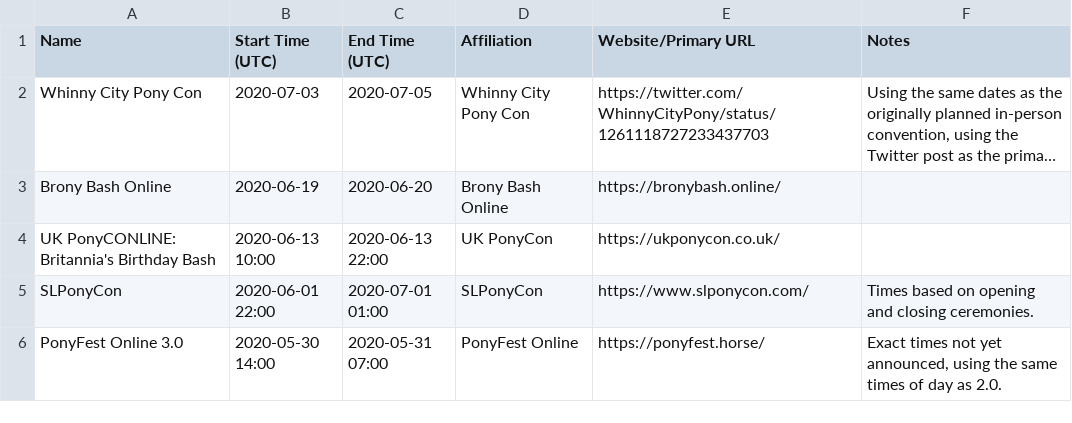
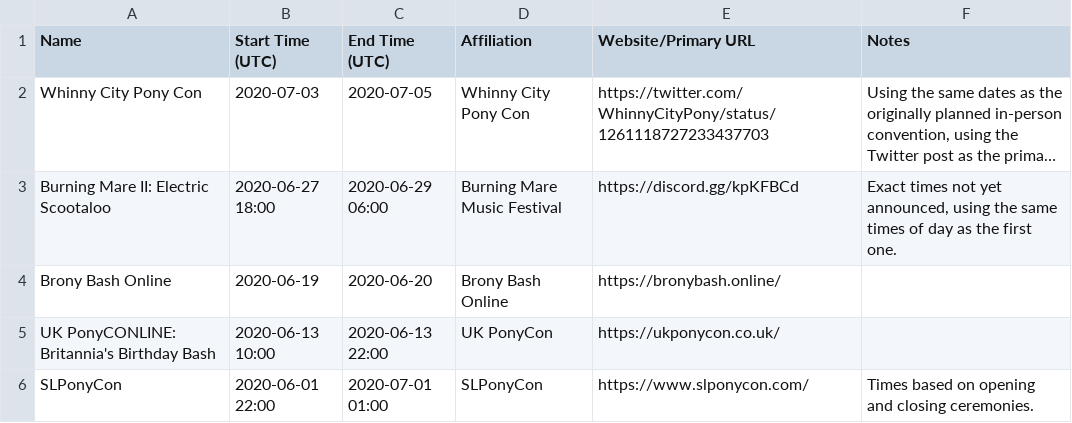
Before and after one commit to jack126guy/online-pony-events-covid-19, a CSV file: Conventions.csv, drawn as a sheet; only a part is shown; the shorter side is filled out with more unchanged rows; long unchanged cells end in …; the diff names each change by its address in the sheet, - before the commit and + after, or states it on an @@ line.

Commit message:
Add Burning Mare II

```diff
--- a/Conventions.csv
+++ b/Conventions.csv
+row 3: Burning Mare II: Electric Scootaloo | 2020-06-27 18:00 | 2020-06-29 06:00 | Burning Mare Music Festival | https://discord.gg/kpKFBCd | Exact times not yet announced, using the same times of day as the first one.
```
